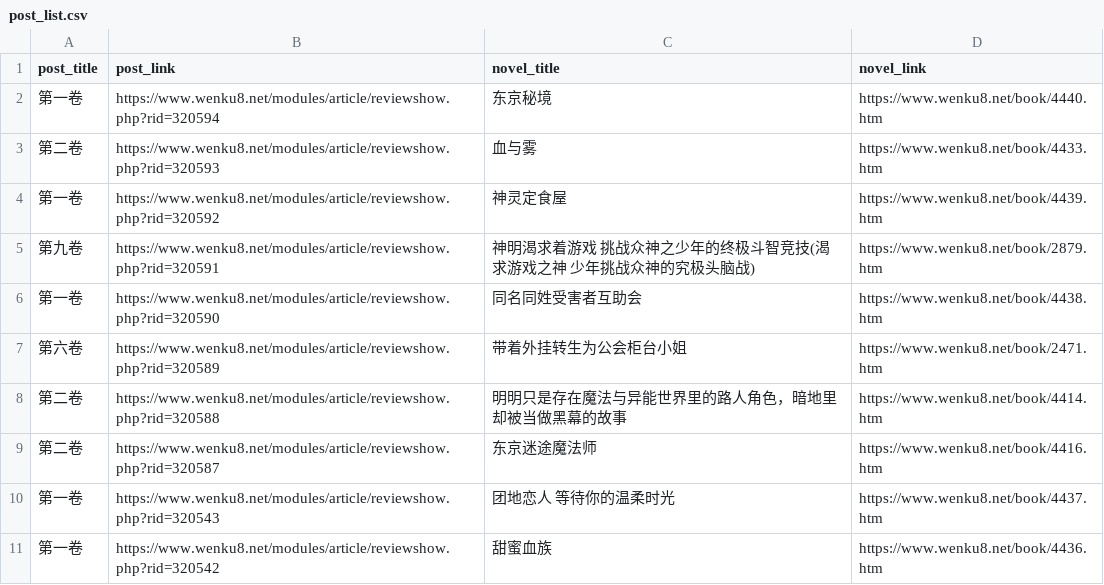
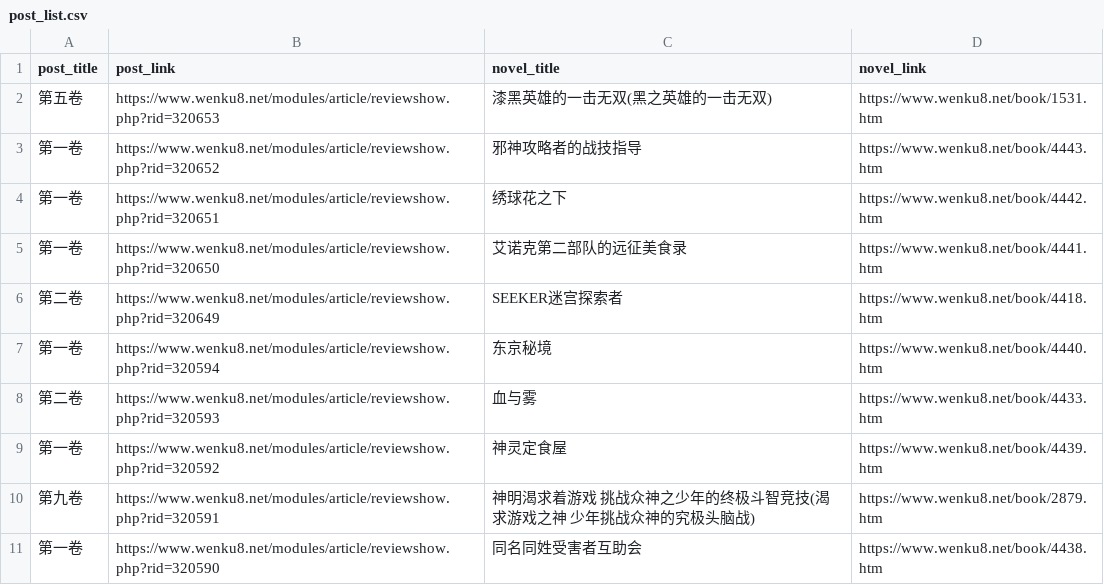
Before and after one commit to mojimoon/wenku8, a CSV file: out/post_list.csv, drawn as a sheet; only a part is shown; the shorter side is filled out with more unchanged rows.

```diff
--- a/out/post_list.csv
+++ b/out/post_list.csv
@@ -1,2 +1,7 @@
 post_title,post_link,novel_title,novel_link
+"第五卷",https://www.wenku8.net/modules/article/reviewshow.php?rid=320653,"漆黑英雄的一击无双(黑之英雄的一击无双)",https://www.wenku8.net/book/1531.htm
+"第一卷",https://www.wenku8.net/modules/article/reviewshow.php?rid=320652,"邪神攻略者的战技指导",https://www.wenku8.net/book/4443.htm
+"第一卷",https://www.wenku8.net/modules/article/reviewshow.php?rid=320651,"绣球花之下",https://www.wenku8.net/book/4442.htm
+"第一卷",https://www.wenku8.net/modules/article/reviewshow.php?rid=320650,"艾诺克第二部队的远征美食录",https://www.wenku8.net/book/4441.htm
+"第二卷",https://www.wenku8.net/modules/article/reviewshow.php?rid=320649,"SEEKER迷宫探索者",https://www.wenku8.net/book/4418.htm
 "第一卷",https://www.wenku8.net/modules/article/reviewshow.php?rid=320594,"东京秘境",https://www.wenku8.net/book/4440.htm
```
Also changed, not shown: 5 other files.
